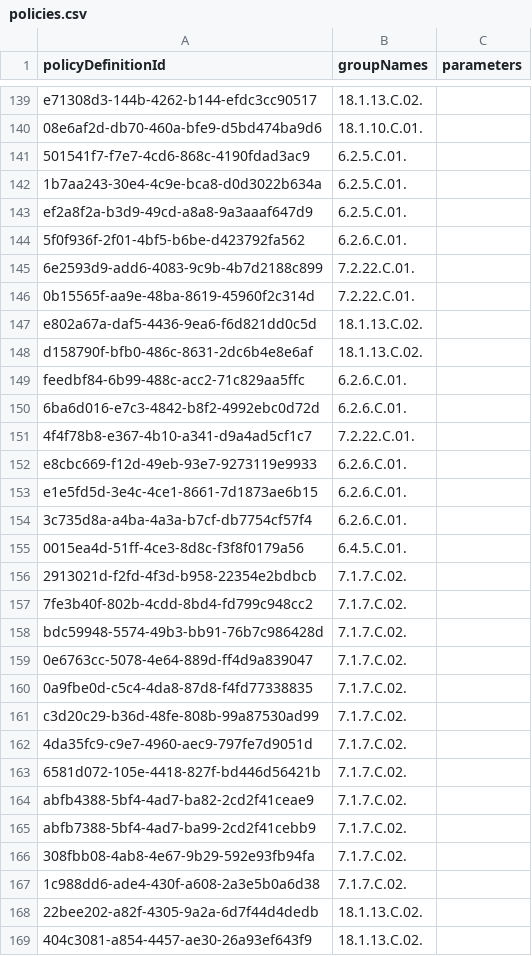
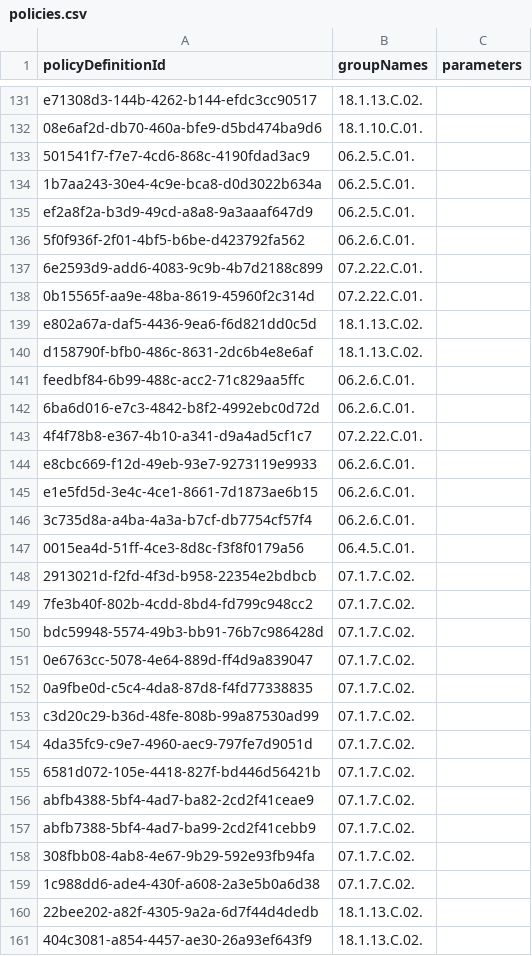
Before and after one commit to BevanSin/azure-nzism, a CSV file: csv/policies.csv, drawn as a sheet; only a part is shown, gaps mark what is left out; the diff covers the shown part only.

```diff
--- a/csv/policies.csv
+++ b/csv/policies.csv
@@ -140,29 +132,29 @@ e71308d3-144b-4262-b144-efdc3cc90517,18.1.13.C.02.,
 08e6af2d-db70-460a-bfe9-d5bd474ba9d6,18.1.10.C.01.,
-501541f7-f7e7-4cd6-868c-4190fdad3ac9,6.2.5.C.01.,
-1b7aa243-30e4-4c9e-bca8-d0d3022b634a,6.2.5.C.01.,
-ef2a8f2a-b3d9-49cd-a8a8-9a3aaaf647d9,6.2.5.C.01.,
-5f0f936f-2f01-4bf5-b6be-d423792fa562,6.2.6.C.01.,
-6e2593d9-add6-4083-9c9b-4b7d2188c899,7.2.22.C.01.,
-0b15565f-aa9e-48ba-8619-45960f2c314d,7.2.22.C.01.,
+501541f7-f7e7-4cd6-868c-4190fdad3ac9,06.2.5.C.01.,
+1b7aa243-30e4-4c9e-bca8-d0d3022b634a,06.2.5.C.01.,
+ef2a8f2a-b3d9-49cd-a8a8-9a3aaaf647d9,06.2.5.C.01.,
+5f0f936f-2f01-4bf5-b6be-d423792fa562,06.2.6.C.01.,
+6e2593d9-add6-4083-9c9b-4b7d2188c899,07.2.22.C.01.,
+0b15565f-aa9e-48ba-8619-45960f2c314d,07.2.22.C.01.,
 e802a67a-daf5-4436-9ea6-f6d821dd0c5d,18.1.13.C.02.,
 d158790f-bfb0-486c-8631-2dc6b4e8e6af,18.1.13.C.02.,
-feedbf84-6b99-488c-acc2-71c829aa5ffc,6.2.6.C.01.,
-6ba6d016-e7c3-4842-b8f2-4992ebc0d72d,6.2.6.C.01.,
-4f4f78b8-e367-4b10-a341-d9a4ad5cf1c7,7.2.22.C.01.,
-e8cbc669-f12d-49eb-93e7-9273119e9933,6.2.6.C.01.,
-e1e5fd5d-3e4c-4ce1-8661-7d1873ae6b15,6.2.6.C.01.,
-3c735d8a-a4ba-4a3a-b7cf-db7754cf57f4,6.2.6.C.01.,
-0015ea4d-51ff-4ce3-8d8c-f3f8f0179a56,6.4.5.C.01.,
-2913021d-f2fd-4f3d-b958-22354e2bdbcb,7.1.7.C.02.,
-7fe3b40f-802b-4cdd-8bd4-fd799c948cc2,7.1.7.C.02.,
-bdc59948-5574-49b3-bb91-76b7c986428d,7.1.7.C.02.,
-0e6763cc-5078-4e64-889d-ff4d9a839047,7.1.7.C.02.,
-0a9fbe0d-c5c4-4da8-87d8-f4fd77338835,7.1.7.C.02.,
-c3d20c29-b36d-48fe-808b-99a87530ad99,7.1.7.C.02.,
-4da35fc9-c9e7-4960-aec9-797fe7d9051d,7.1.7.C.02.,
-6581d072-105e-4418-827f-bd446d56421b,7.1.7.C.02.,
-abfb4388-5bf4-4ad7-ba82-2cd2f41ceae9,7.1.7.C.02.,
-abfb7388-5bf4-4ad7-ba99-2cd2f41cebb9,7.1.7.C.02.,
-308fbb08-4ab8-4e67-9b29-592e93fb94fa,7.1.7.C.02.,
-1c988dd6-ade4-430f-a608-2a3e5b0a6d38,7.1.7.C.02.,
+feedbf84-6b99-488c-acc2-71c829aa5ffc,06.2.6.C.01.,
+6ba6d016-e7c3-4842-b8f2-4992ebc0d72d,06.2.6.C.01.,
+4f4f78b8-e367-4b10-a341-d9a4ad5cf1c7,07.2.22.C.01.,
+e8cbc669-f12d-49eb-93e7-9273119e9933,06.2.6.C.01.,
+e1e5fd5d-3e4c-4ce1-8661-7d1873ae6b15,06.2.6.C.01.,
+3c735d8a-a4ba-4a3a-b7cf-db7754cf57f4,06.2.6.C.01.,
+0015ea4d-51ff-4ce3-8d8c-f3f8f0179a56,06.4.5.C.01.,
+2913021d-f2fd-4f3d-b958-22354e2bdbcb,07.1.7.C.02.,
+7fe3b40f-802b-4cdd-8bd4-fd799c948cc2,07.1.7.C.02.,
+bdc59948-5574-49b3-bb91-76b7c986428d,07.1.7.C.02.,
+0e6763cc-5078-4e64-889d-ff4d9a839047,07.1.7.C.02.,
+0a9fbe0d-c5c4-4da8-87d8-f4fd77338835,07.1.7.C.02.,
+c3d20c29-b36d-48fe-808b-99a87530ad99,07.1.7.C.02.,
+4da35fc9-c9e7-4960-aec9-797fe7d9051d,07.1.7.C.02.,
+6581d072-105e-4418-827f-bd446d56421b,07.1.7.C.02.,
+abfb4388-5bf4-4ad7-ba82-2cd2f41ceae9,07.1.7.C.02.,
+abfb7388-5bf4-4ad7-ba99-2cd2f41cebb9,07.1.7.C.02.,
+308fbb08-4ab8-4e67-9b29-592e93fb94fa,07.1.7.C.02.,
+1c988dd6-ade4-430f-a608-2a3e5b0a6d38,07.1.7.C.02.,
 22bee202-a82f-4305-9a2a-6d7f44d4dedb,18.1.13.C.02.,
```
Also changed, not shown: 9 removed rows and 2 edited cells elsewhere in this file, csv/controls.csv, 11 other files.
